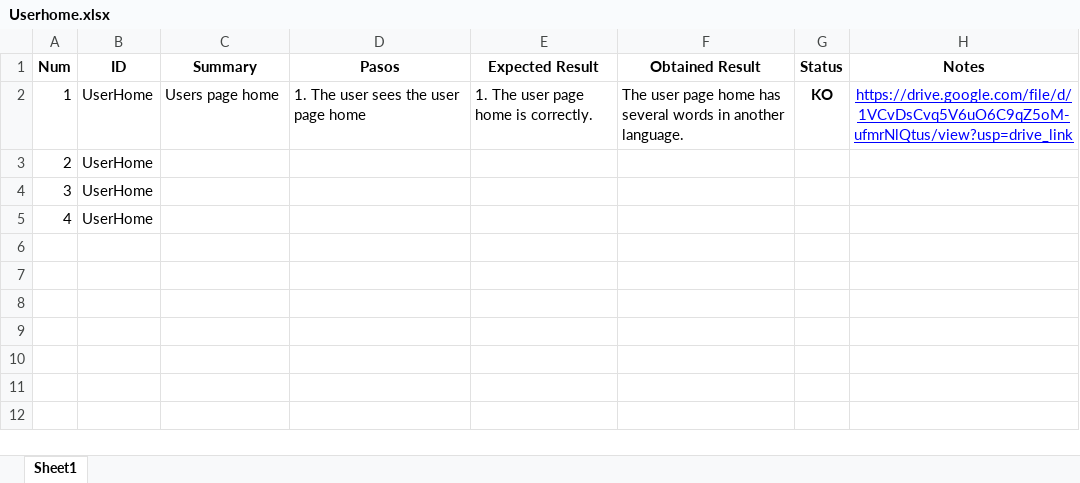
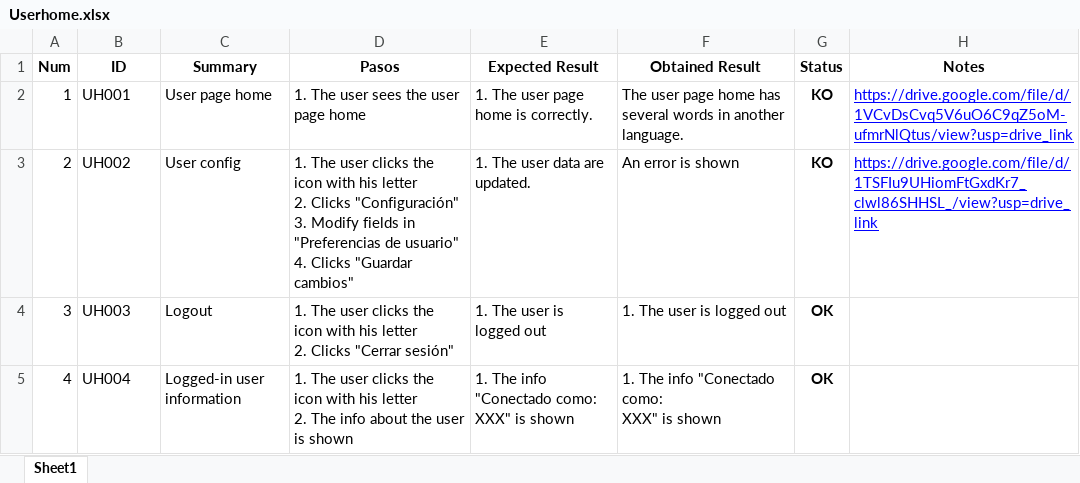
Before and after one commit to ngp223/Kovai, an Excel workbook: Web/TestCases/Userhome.xlsx, sheet Sheet1, drawn as a sheet; values as stored, in another font and other column widths than the file's, no borders; conditional formats not drawn; ↵ is a line break in a cell; the diff names each change by its address in the sheet, - before the commit and + after, or states it on an @@ line.

Commit message:
Tests de userhome

```diff
--- a/Web/TestCases/Userhome.xlsx (sheet Sheet1)
+++ b/Web/TestCases/Userhome.xlsx (sheet Sheet1)
-B2 (ID): UserHome
+B2 (ID): UH001
-C2 (Summary): Users page home
+C2 (Summary): User page home
-H2 alignment: center
+H2 alignment: left
-B3 (ID): UserHome
+B3 (ID): UH002
-C3 (Summary): (empty)
+C3 (Summary): User config
-D3 (Pasos): (empty)
+D3 (Pasos): 1. The user clicks the icon with his letter ↵ 2. Clicks "Configuración" ↵ 3. Modify fields in "Preferencias de usuario" ↵ 4. Clicks "Guardar cambios"
-E3 (Expected Result): (empty)
+E3 (Expected Result): 1. The user data are updated.
-F3 (Obtained Result): (empty)
+F3 (Obtained Result): An error is shown
-G3 (Status): (empty)
+G3 (Status): KO
-H3 (Notes): (empty)
+H3 (Notes): https://drive.google.com/file/d/1TSFIu9UHiomFtGxdKr7_clwl86SHHSL_/view?usp=drive_link
-B4 (ID): UserHome
+B4 (ID): UH003
-C4 (Summary): (empty)
+C4 (Summary): Logout
-D4 (Pasos): (empty)
+D4 (Pasos): 1. The user clicks the icon with his letter ↵ 2. Clicks "Cerrar sesión"
-E4 (Expected Result): (empty)
+E4 (Expected Result): 1. The user is logged out
-F4 (Obtained Result): (empty)
+F4 (Obtained Result): 1. The user is logged out
-G4:G5 (Status): (empty)
+G4:G5 (Status): OK
-B5 (ID): UserHome
+B5 (ID): UH004
-C5 (Summary): (empty)
+C5 (Summary): Logged-in user information
-D5 (Pasos): (empty)
+D5 (Pasos): 1. The user clicks the icon with his letter ↵ 2. The info about the user is shown
-E5 (Expected Result): (empty)
+E5 (Expected Result): 1. The info "Conectado como: ↵ XXX" is shown
-F5 (Obtained Result): (empty)
+F5 (Obtained Result): 1. The info "Conectado como: ↵ XXX" is shown
```
